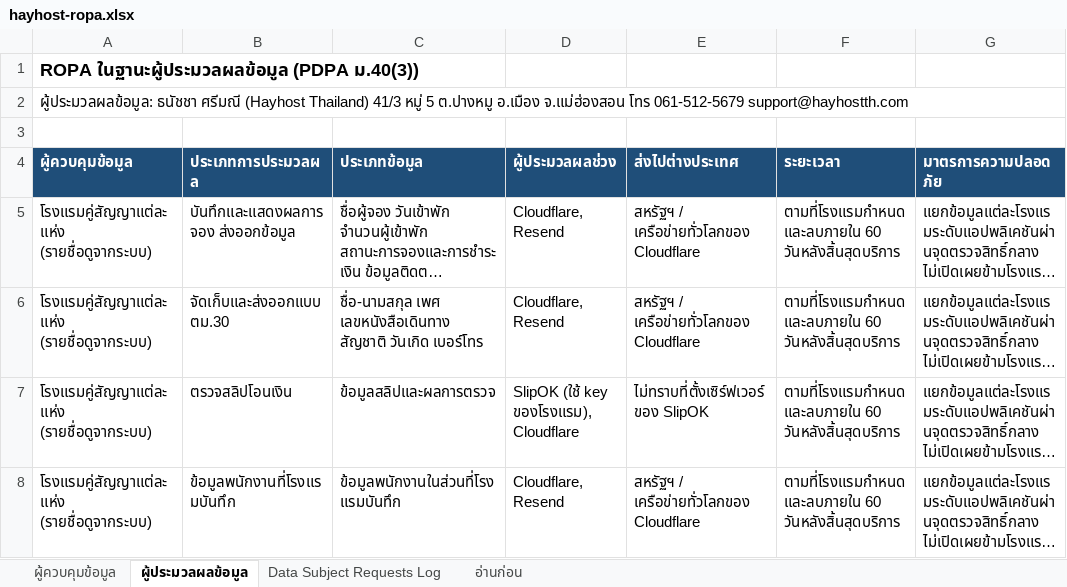
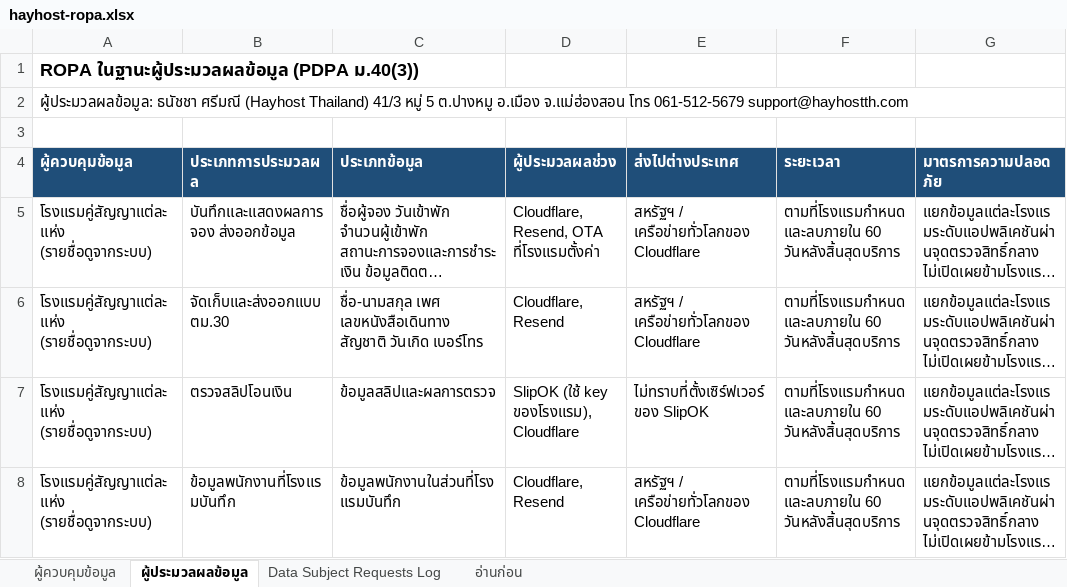
Before and after one commit to gamerx-99/channel-manager, an Excel workbook: docs/legal/hayhost-ropa.xlsx, sheet ผู้ประมวลผลข้อมูล, drawn as a sheet; long unchanged cells end in …; values as stored, in another font and other column widths than the file's, no borders; the diff names each change by its address in the sheet, - before the commit and + after, or states it on an @@ line.

Commit message:
Revert "docs(legal): drop OTA from the processing record"
This reverts commit f68f2f7162e72bb5a50d4ee3a4e69c9411a75a27.

```diff
--- a/docs/legal/hayhost-ropa.xlsx (sheet ผู้ประมวลผลข้อมูล)
+++ b/docs/legal/hayhost-ropa.xlsx (sheet ผู้ประมวลผลข้อมูล)
-D5 (ผู้ประมวลผลช่วง): Cloudflare, Resend
+D5 (ผู้ประมวลผลช่วง): Cloudflare, Resend, OTA ที่โรงแรมตั้งค่า
```
